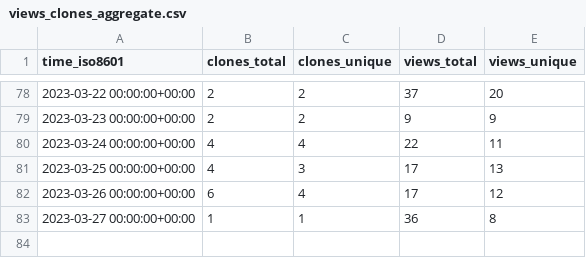
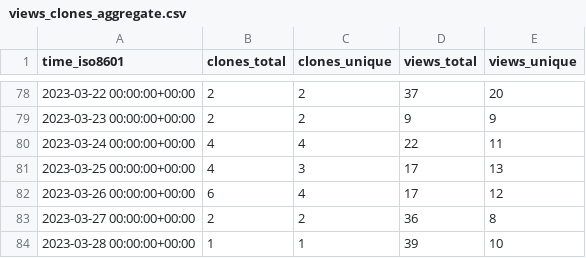
Before and after one commit to jongpie/NebulaCacheManager, a CSV file: jongpie/NebulaCacheManager/ghrs-data/views_clones_aggregate.csv, drawn as a sheet; only a part is shown, gaps mark what is left out.

```diff
--- a/jongpie/NebulaCacheManager/ghrs-data/views_clones_aggregate.csv
+++ b/jongpie/NebulaCacheManager/ghrs-data/views_clones_aggregate.csv
@@ -82,2 +82,3 @@ time_iso8601,clones_total,clones_unique,views_total,views_unique
 2023-03-26 00:00:00+00:00,6,4,17,12
-2023-03-27 00:00:00+00:00,1,1,36,8
+2023-03-27 00:00:00+00:00,2,2,36,8
+2023-03-28 00:00:00+00:00,1,1,39,10
```
Also changed, not shown: 1 other file.
